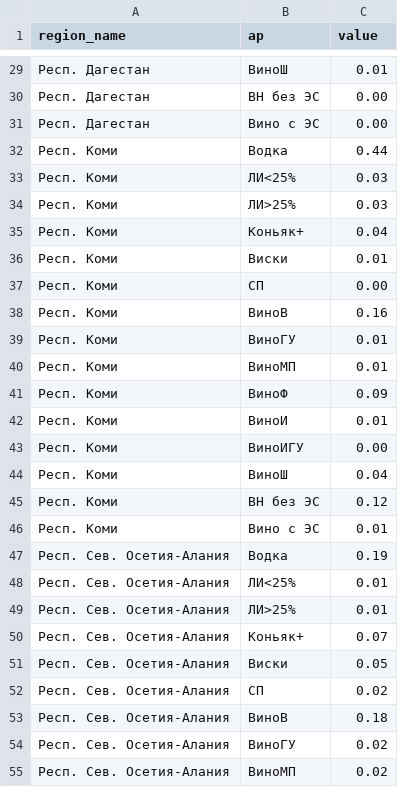
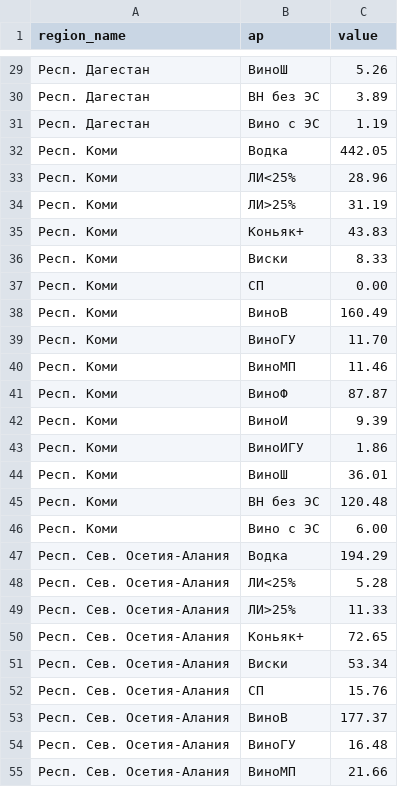
Before and after one commit to VitTuWork/spirt, a CSV file: heatmap.csv, drawn as a sheet; only a part is shown, gaps mark what is left out; the diff covers the shown part only.

```diff
--- a/heatmap.csv
+++ b/heatmap.csv
@@ -29,27 +29,27 @@ region_name,ap,value
-Респ. Дагестан, ВиноШ ,0.01
-Респ. Дагестан, ВН без ЭС ,0.00
-Респ. Дагестан, Вино с ЭС ,0.00
-Респ. Коми, Водка ,0.44
-Респ. Коми, ЛИ<25% ,0.03
-Респ. Коми, ЛИ>25% ,0.03
-Респ. Коми, Коньяк+ ,0.04
-Респ. Коми, Виски ,0.01
+Респ. Дагестан, ВиноШ ,5.26
+Респ. Дагестан, ВН без ЭС ,3.89
+Респ. Дагестан, Вино с ЭС ,1.19
+Респ. Коми, Водка ,442.05
+Респ. Коми, ЛИ<25% ,28.96
+Респ. Коми, ЛИ>25% ,31.19
+Респ. Коми, Коньяк+ ,43.83
+Респ. Коми, Виски ,8.33
 Респ. Коми, СП ,0.00
-Респ. Коми, ВиноВ ,0.16
-Респ. Коми, ВиноГУ ,0.01
-Респ. Коми, ВиноМП ,0.01
-Респ. Коми, ВиноФ ,0.09
-Респ. Коми, ВиноИ ,0.01
-Респ. Коми, ВиноИГУ ,0.00
-Респ. Коми, ВиноШ ,0.04
-Респ. Коми, ВН без ЭС ,0.12
-Респ. Коми, Вино с ЭС ,0.01
-Респ. Сев. Осетия-Алания, Водка ,0.19
-Респ. Сев. Осетия-Алания, ЛИ<25% ,0.01
-Респ. Сев. Осетия-Алания, ЛИ>25% ,0.01
-Респ. Сев. Осетия-Алания, Коньяк+ ,0.07
-Респ. Сев. Осетия-Алания, Виски ,0.05
-Респ. Сев. Осетия-Алания, СП ,0.02
-Респ. Сев. Осетия-Алания, ВиноВ ,0.18
-Респ. Сев. Осетия-Алания, ВиноГУ ,0.02
-Респ. Сев. Осетия-Алания, ВиноМП ,0.02
+Респ. Коми, ВиноВ ,160.49
+Респ. Коми, ВиноГУ ,11.70
+Респ. Коми, ВиноМП ,11.46
+Респ. Коми, ВиноФ ,87.87
+Респ. Коми, ВиноИ ,9.39
+Респ. Коми, ВиноИГУ ,1.86
+Респ. Коми, ВиноШ ,36.01
+Респ. Коми, ВН без ЭС ,120.48
+Респ. Коми, Вино с ЭС ,6.00
+Респ. Сев. Осетия-Алания, Водка ,194.29
+Респ. Сев. Осетия-Алания, ЛИ<25% ,5.28
+Респ. Сев. Осетия-Алания, ЛИ>25% ,11.33
+Респ. Сев. Осетия-Алания, Коньяк+ ,72.65
+Респ. Сев. Осетия-Алания, Виски ,53.34
+Респ. Сев. Осетия-Алания, СП ,15.76
+Респ. Сев. Осетия-Алания, ВиноВ ,177.37
+Респ. Сев. Осетия-Алания, ВиноГУ ,16.48
+Респ. Сев. Осетия-Алания, ВиноМП ,21.66
```
Also changed, not shown: 121 edited cells elsewhere in this file.
